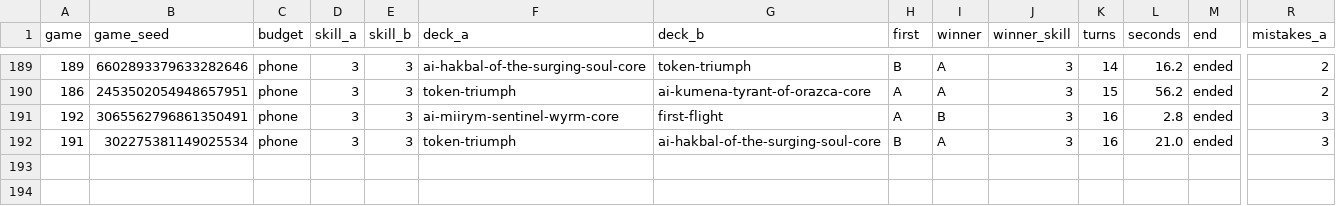
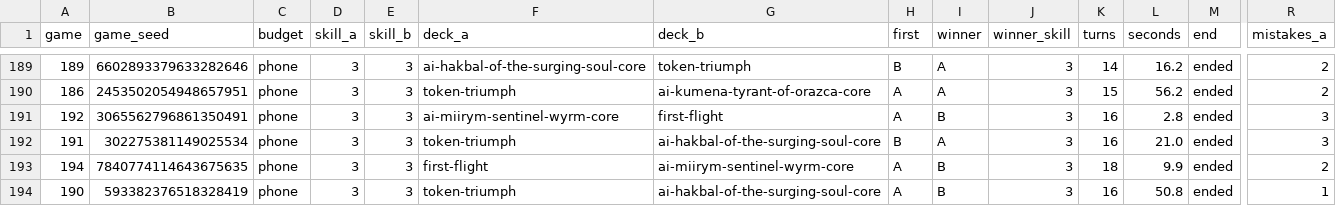
Before and after one commit to ineedsomesleep5/MagicMobile, a CSV file: docs/cloud/power-results/batch-g/skill3-vs-skill3-phone.csv, drawn as a sheet; only a part is shown, gaps mark what is left out; rows hold the shown columns only; the diff names each change by its address in the sheet, - before the commit and + after, or states it on an @@ line.

```diff
--- a/docs/cloud/power-results/batch-g/skill3-vs-skill3-phone.csv
+++ b/docs/cloud/power-results/batch-g/skill3-vs-skill3-phone.csv
+row 193: 194 | 7840774114643675635 | phone | 3 | 3 | first-flight | ai-miirym-sentinel-wyrm-core | A | B | 3 | 18 | 9.9 | ended | 2
+row 194: 190 | 593382376518328419 | phone | 3 | 3 | token-triumph | ai-hakbal-of-the-surging-soul-core | A | B | 3 | 16 | 50.8 | ended | 1
```
